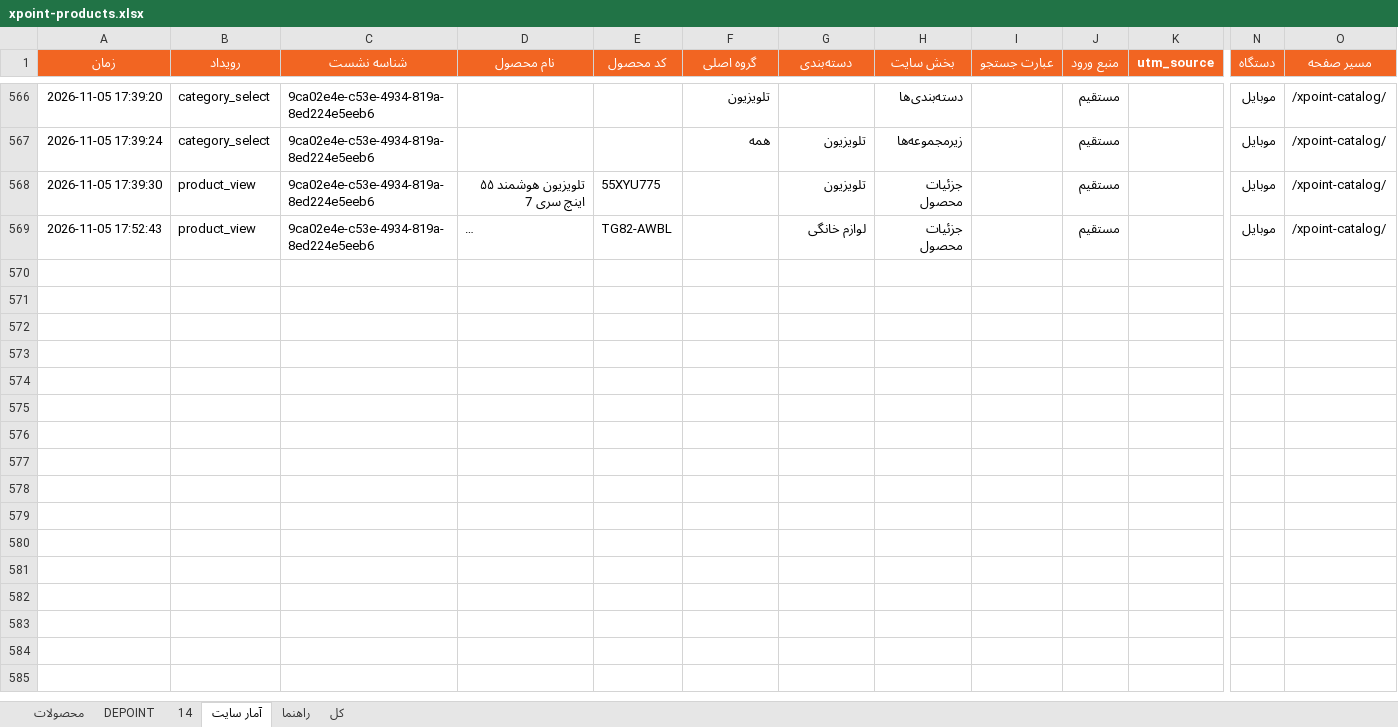
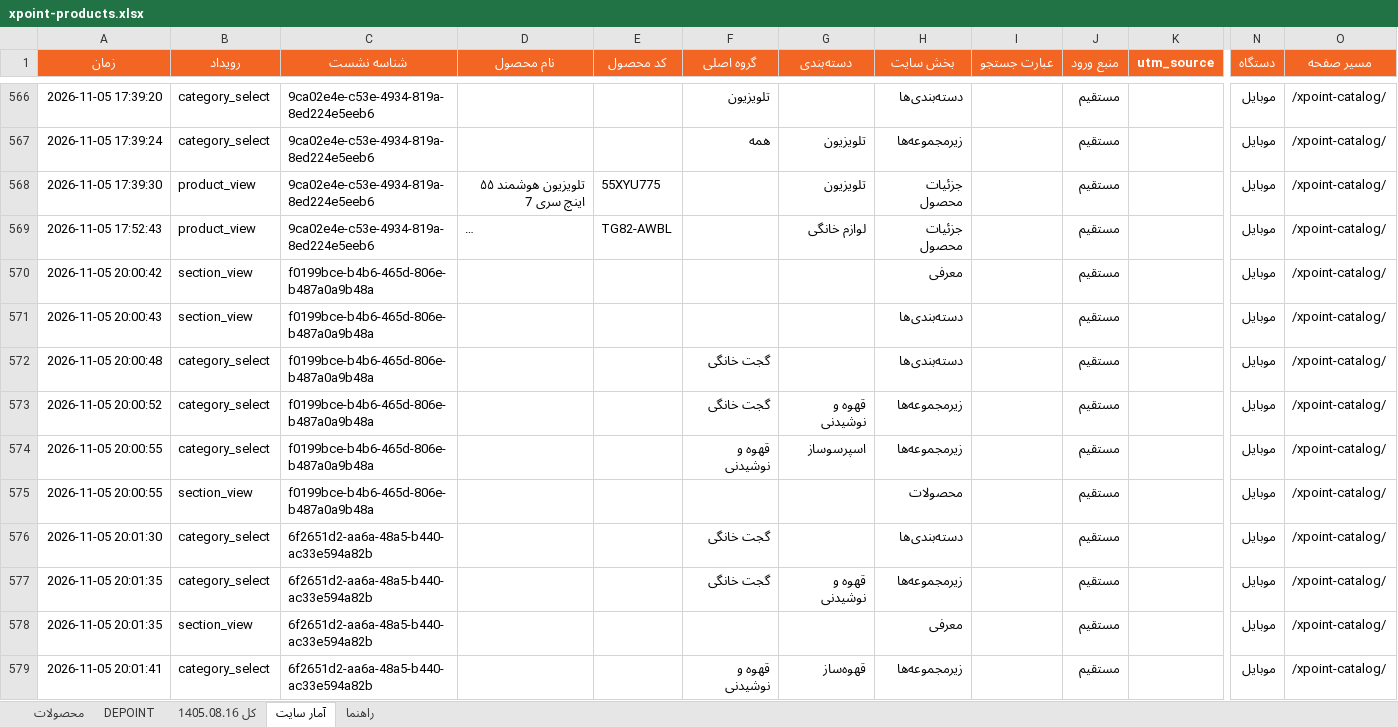
Before and after one commit to jitxpoint-hub/xpoint-catalog, an Excel workbook: data/xpoint-products.xlsx, sheet آمار سایت, drawn as a sheet; only a part is shown, gaps mark what is left out; long unchanged cells end in …; values as stored, in another font and other column widths than the file's, no borders; charts and pictures not drawn; rows hold the shown columns only; the diff covers the shown part only; the diff names each change by its address in the sheet, - before the commit and + after, or states it on an @@ line.

```diff
--- a/data/xpoint-products.xlsx (sheet آمار سایت)
+++ b/data/xpoint-products.xlsx (sheet آمار سایت)
-sheet tab: 14
+sheet tab: کل 1405.08.16
-sheet tab: کل
+row 570: 2026-11-05 20:00:42 | section_view | f0199bce-b4b6-465d-806e-b487a0a9b48a |  |  |  |  | معرفی |  | مستقیم |  | موبایل | /xpoint-catalog/
+row 571: 2026-11-05 20:00:43 | section_view | f0199bce-b4b6-465d-806e-b487a0a9b48a |  |  |  |  | دسته‌بندی‌ها |  | مستقیم |  | موبایل | /xpoint-catalog/
+row 572: 2026-11-05 20:00:48 | category_select | f0199bce-b4b6-465d-806e-b487a0a9b48a |  |  | گجت خانگی |  | دسته‌بندی‌ها |  | مستقیم |  | موبایل | /xpoint-catalog/
+row 573: 2026-11-05 20:00:52 | category_select | f0199bce-b4b6-465d-806e-b487a0a9b48a |  |  | گجت خانگی | قهوه و نوشیدنی | زیرمجموعه‌ها |  | مستقیم |  | موبایل | /xpoint-catalog/
+row 574: 2026-11-05 20:00:55 | category_select | f0199bce-b4b6-465d-806e-b487a0a9b48a |  |  | قهوه و نوشیدنی | اسپرسوساز | زیرمجموعه‌ها |  | مستقیم |  | موبایل | /xpoint-catalog/
+row 575: 2026-11-05 20:00:55 | section_view | f0199bce-b4b6-465d-806e-b487a0a9b48a |  |  |  |  | محصولات |  | مستقیم |  | موبایل | /xpoint-catalog/
+row 576: 2026-11-05 20:01:30 | category_select | 6f2651d2-aa6a-48a5-b440-ac33e594a82b |  |  | گجت خانگی |  | دسته‌بندی‌ها |  | مستقیم |  | موبایل | /xpoint-catalog/
+row 577: 2026-11-05 20:01:35 | category_select | 6f2651d2-aa6a-48a5-b440-ac33e594a82b |  |  | گجت خانگی | قهوه و نوشیدنی | زیرمجموعه‌ها |  | مستقیم |  | موبایل | /xpoint-catalog/
+row 578: 2026-11-05 20:01:35 | section_view | 6f2651d2-aa6a-48a5-b440-ac33e594a82b |  |  |  |  | معرفی |  | مستقیم |  | موبایل | /xpoint-catalog/
+row 579: 2026-11-05 20:01:41 | category_select | 6f2651d2-aa6a-48a5-b440-ac33e594a82b |  |  | قهوه و نوشیدنی | قهوه‌ساز | زیرمجموعه‌ها |  | مستقیم |  | موبایل | /xpoint-catalog/
```
Also changed, not shown: 72 added rows elsewhere in this sheet, sheet محصولات, sheet کل 1405.08.16, hidden cells, charts or pictures, 1 other file.
